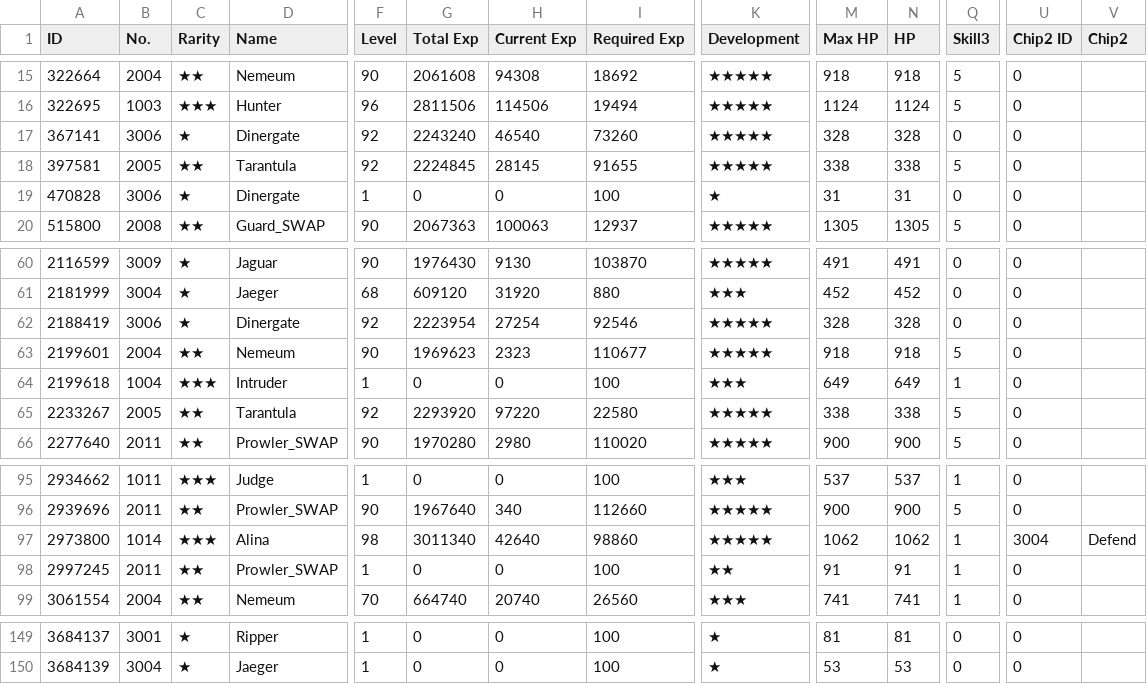
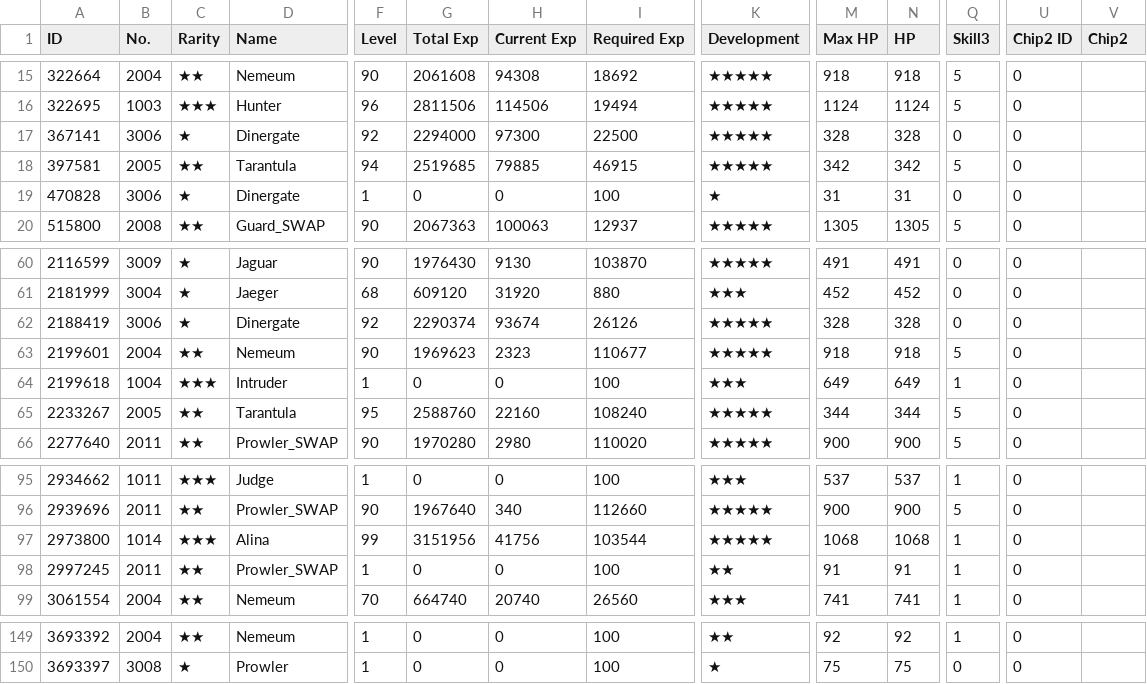
Before and after one commit to ElectroPotato/gfalarm-dump, a CSV file: SilverPotato_353587_coalition_info.csv, drawn as a sheet; only a part is shown, gaps mark what is left out; the diff covers the shown part only; the diff names each change by its address in the sheet, - before the commit and + after, or states it on an @@ line.

```diff
--- a/SilverPotato_353587_coalition_info.csv
+++ b/SilverPotato_353587_coalition_info.csv
-G17 (Total Exp): 2243240
+G17 (Total Exp): 2294000
-H17 (Current Exp): 46540
+H17 (Current Exp): 97300
-I17 (Required Exp): 73260
+I17 (Required Exp): 22500
-F18 (Level): 92
+F18 (Level): 94
-G18 (Total Exp): 2224845
+G18 (Total Exp): 2519685
-H18 (Current Exp): 28145
+H18 (Current Exp): 79885
-I18 (Required Exp): 91655
+I18 (Required Exp): 46915
-M18 (Max HP): 338
+M18 (Max HP): 342
-N18 (HP): 338
+N18 (HP): 342
-G62 (Total Exp): 2223954
+G62 (Total Exp): 2290374
-H62 (Current Exp): 27254
+H62 (Current Exp): 93674
-I62 (Required Exp): 92546
+I62 (Required Exp): 26126
-F65 (Level): 92
+F65 (Level): 95
-G65 (Total Exp): 2293920
+G65 (Total Exp): 2588760
-H65 (Current Exp): 97220
+H65 (Current Exp): 22160
-I65 (Required Exp): 22580
+I65 (Required Exp): 108240
-M65 (Max HP): 338
+M65 (Max HP): 344
-N65 (HP): 338
+N65 (HP): 344
-F97 (Level): 98
+F97 (Level): 99
-G97 (Total Exp): 3011340
+G97 (Total Exp): 3151956
-H97 (Current Exp): 42640
+H97 (Current Exp): 41756
-I97 (Required Exp): 98860
+I97 (Required Exp): 103544
-M97 (Max HP): 1062
+M97 (Max HP): 1068
-N97 (HP): 1062
+N97 (HP): 1068
-U97 (Chip2 ID): 3004
+U97 (Chip2 ID): 0
-V97 (Chip2): Defend
+V97 (Chip2): (empty)
-A149 (ID): 3684137
+A149 (ID): 3693392
-B149 (No.): 3001
+B149 (No.): 2004
-C149 (Rarity): ★
+C149 (Rarity): ★★
-D149 (Name): Ripper
+D149 (Name): Nemeum
-K149 (Development): ★
+K149 (Development): ★★
-M149 (Max HP): 81
+M149 (Max HP): 92
-N149 (HP): 81
+N149 (HP): 92
-Q149 (Skill3): 0
+Q149 (Skill3): 1
-A150 (ID): 3684139
+A150 (ID): 3693397
-B150 (No.): 3004
+B150 (No.): 3008
-D150 (Name): Jaeger
+D150 (Name): Prowler
-M150 (Max HP): 53
+M150 (Max HP): 75
-N150 (HP): 53
+N150 (HP): 75
```
Also changed, not shown: 72 edited cells elsewhere in this file, SilverPotato_353587_doll_info.csv, SilverPotato_353587_equip_info.csv, 2 other files.
